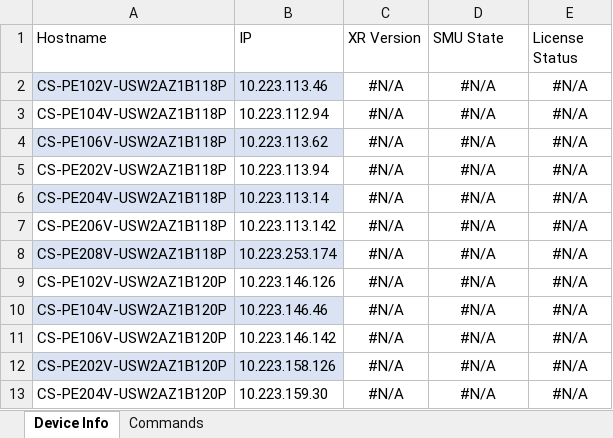
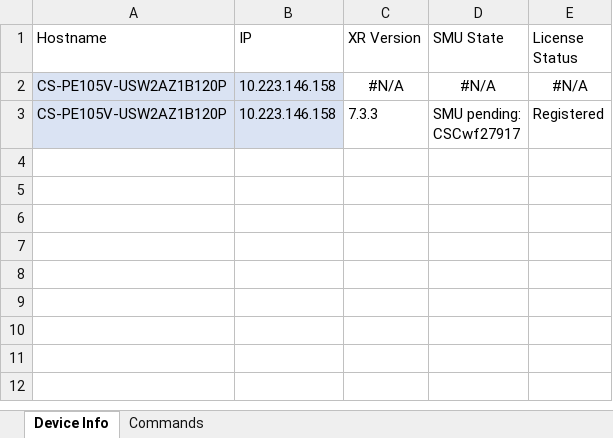
Before and after one commit to gdiazmez/pyATS_collector, an Excel workbook: device_info.xlsx, sheet Device Info, drawn as a sheet; values as stored, in another font and other column widths than the file's, no borders; conditional formats not drawn; removed rows and columns are numbered as before the commit, all else as after; ↵ is a line break in a cell; the diff names each change by its address in the sheet, - before the commit and + after, or states it on an @@ line.

```diff
--- a/device_info.xlsx (sheet Device Info)
+++ b/device_info.xlsx (sheet Device Info)
-row 2: CS-PE102V-USW2AZ1B118P | 10.223.113.46 | #N/A | #N/A | #N/A
-row 3: CS-PE104V-USW2AZ1B118P | 10.223.112.94 | #N/A | #N/A | #N/A
-row 4: CS-PE106V-USW2AZ1B118P | 10.223.113.62 | #N/A | #N/A | #N/A
-row 5: CS-PE202V-USW2AZ1B118P | 10.223.113.94 | #N/A | #N/A | #N/A
-row 6: CS-PE204V-USW2AZ1B118P | 10.223.113.14 | #N/A | #N/A | #N/A
-row 7: CS-PE206V-USW2AZ1B118P | 10.223.113.142 | #N/A | #N/A | #N/A
-row 8: CS-PE208V-USW2AZ1B118P | 10.223.253.174 | #N/A | #N/A | #N/A
-row 9: CS-PE102V-USW2AZ1B120P | 10.223.146.126 | #N/A | #N/A | #N/A
-row 10: CS-PE104V-USW2AZ1B120P | 10.223.146.46 | #N/A | #N/A | #N/A
-row 11: CS-PE106V-USW2AZ1B120P | 10.223.146.142 | #N/A | #N/A | #N/A
-A2 (Hostname): CS-PE202V-USW2AZ1B120P
+A2 (Hostname): CS-PE105V-USW2AZ1B120P
-B2 (IP): 10.223.158.126
+B2 (IP): 10.223.146.158
-row 13: CS-PE204V-USW2AZ1B120P | 10.223.159.30 | #N/A | #N/A | #N/A
+row 3: CS-PE105V-USW2AZ1B120P | 10.223.146.158 | 7.3.3 | SMU pending: ↵ CSCwf27917 | Registered
```
Also changed, not shown: formulas that keep their value, 2 other files.
